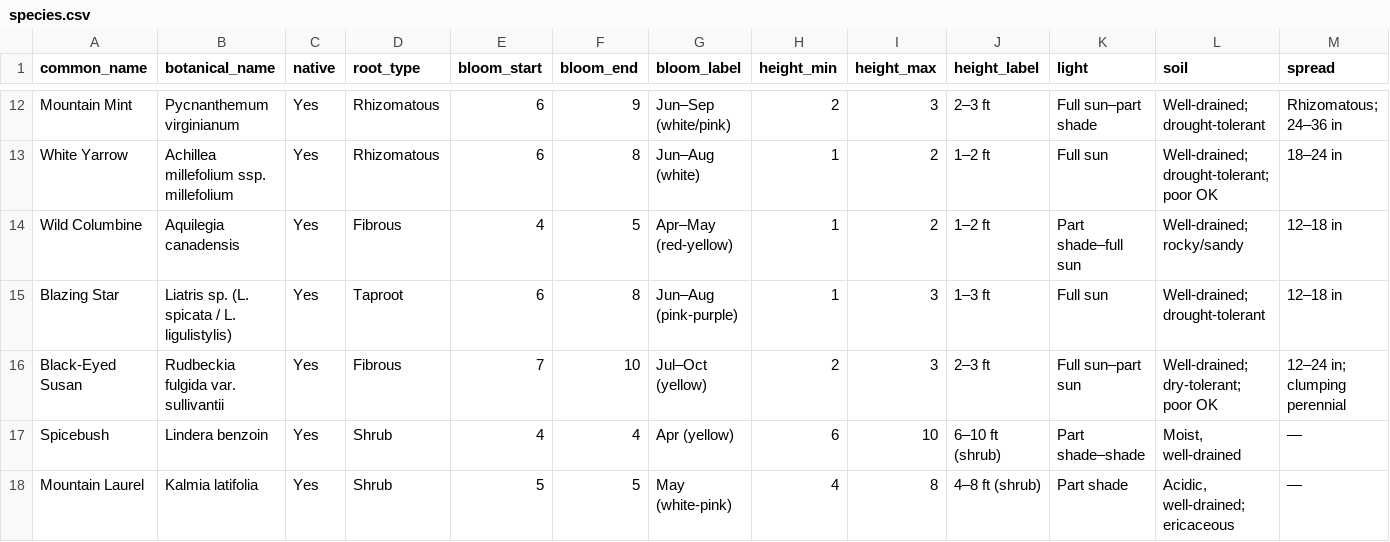
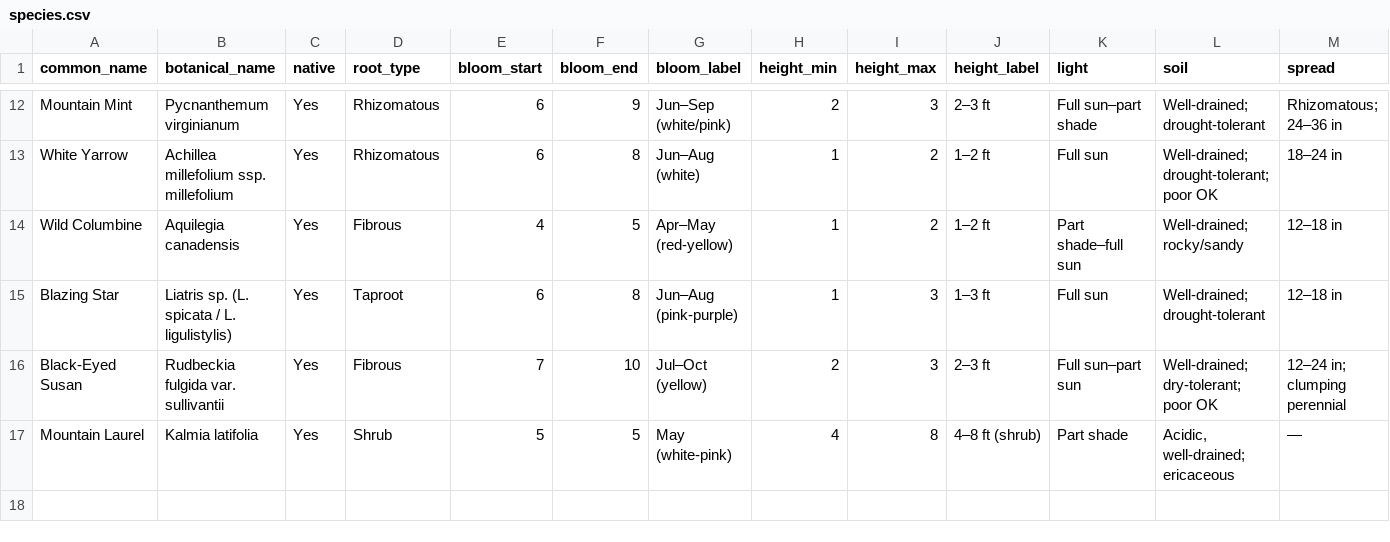
Before and after one commit to dev-grimnir/meadow-public, a CSV file: data/species.csv, drawn as a sheet; only a part is shown, gaps mark what is left out; rows hold the shown columns only; the diff names each change by its address in the sheet, - before the commit and + after, or states it on an @@ line.

```diff
--- a/data/species.csv
+++ b/data/species.csv
-row 17: Spicebush | Lindera benzoin | Yes | Shrub | 4 | 4 | Apr (yellow) | 6 | 10 | 6–10 ft (shrub) | Part shade–shade | Moist, well-drained | —
```
Also changed, not shown: 3 other files.
